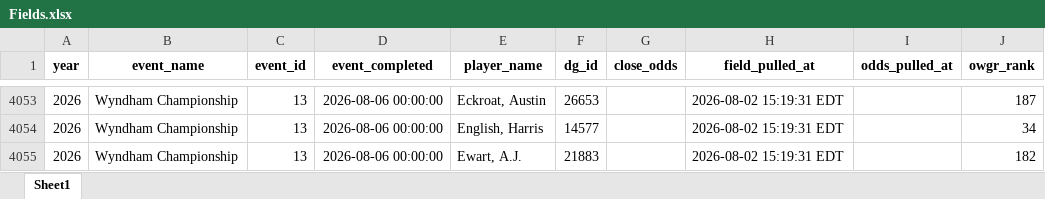
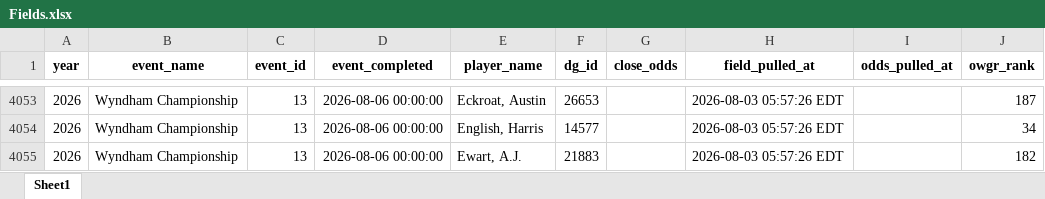
Before and after one commit to nayjaycee/TourStats, an Excel workbook: Data/in Use/Fields.xlsx, sheet Sheet1, drawn as a sheet; only a part is shown, gaps mark what is left out; values as stored, in another font and other column widths than the file's, no borders; the diff covers the shown part only; the diff names each change by its address in the sheet, - before the commit and + after, or states it on an @@ line.

Commit message:
data: field/odds refresh 2026-08-03 05:57 ET

```diff
--- a/Data/in Use/Fields.xlsx (sheet Sheet1)
+++ b/Data/in Use/Fields.xlsx (sheet Sheet1)
-H4053:H4055 (field_pulled_at): 2026-08-02 15:19:31 EDT
+H4053:H4055 (field_pulled_at): 2026-08-03 05:57:26 EDT
```
Also changed, not shown: other rows of this sheet, Data/in Use/All_players.xlsx, 3 other files.
